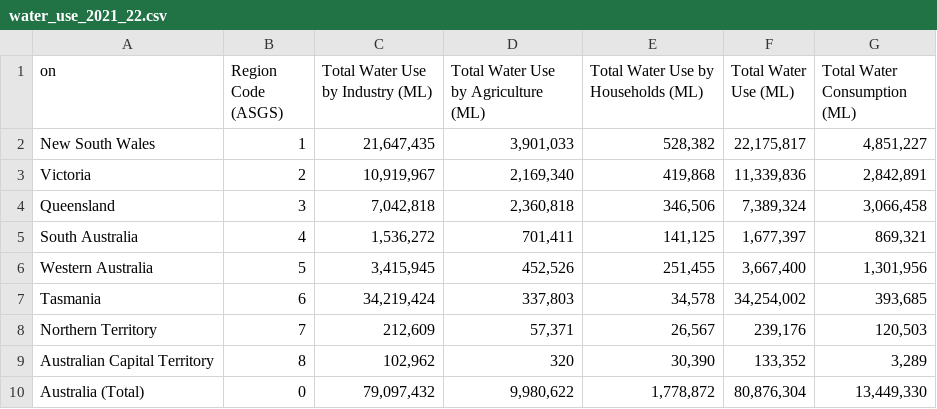
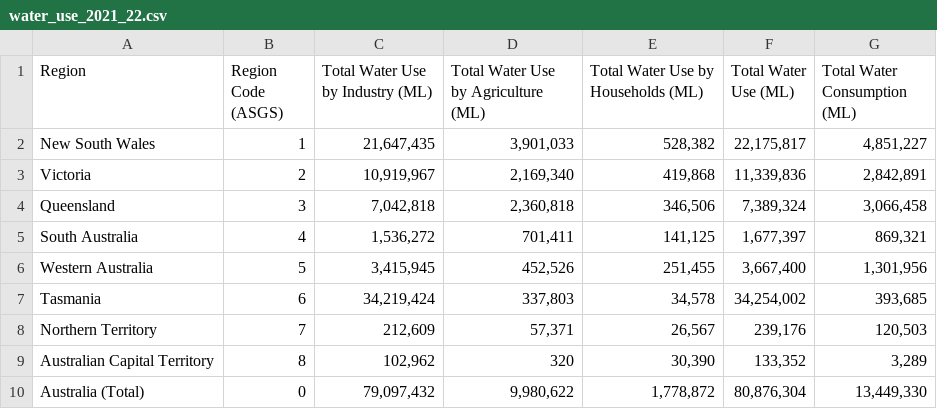
Before and after one commit to Lhart0050/population-density-map, a CSV file: water_use_2021_22.csv, drawn as a sheet; the diff names each change by its address in the sheet, - before the commit and + after, or states it on an @@ line.

Commit message:
Update water_use_2021_22.csv

```diff
--- a/water_use_2021_22.csv
+++ b/water_use_2021_22.csv
-A1: on
+A1: Region
```
